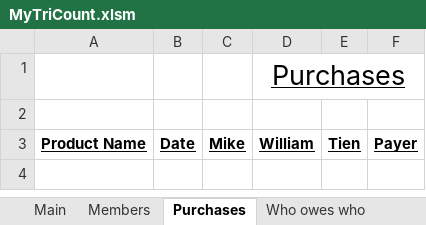
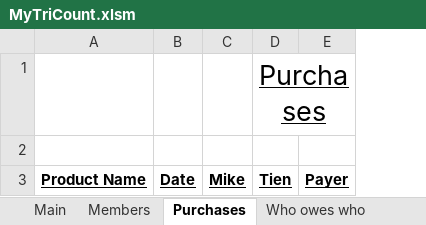
Before and after one commit to MikeNkunku/TriCount, an Excel workbook: MyTriCount.xlsm, sheet Purchases, drawn as a sheet; values as stored, in another font and other column widths than the file's, no borders; charts and pictures not drawn; removed rows and columns are numbered as before the commit, all else as after; the diff names each change by its address in the sheet, - before the commit and + after, or states it on an @@ line.

```diff
--- a/MyTriCount.xlsm (sheet Purchases)
+++ b/MyTriCount.xlsm (sheet Purchases)
-column D, rows 1-3: Purchases |  | William
-D1: (empty)
+D1: Purchases
+D1:E1 merged
```
Also changed, not shown: sheet Who owes who, sheet Members, charts or pictures.
